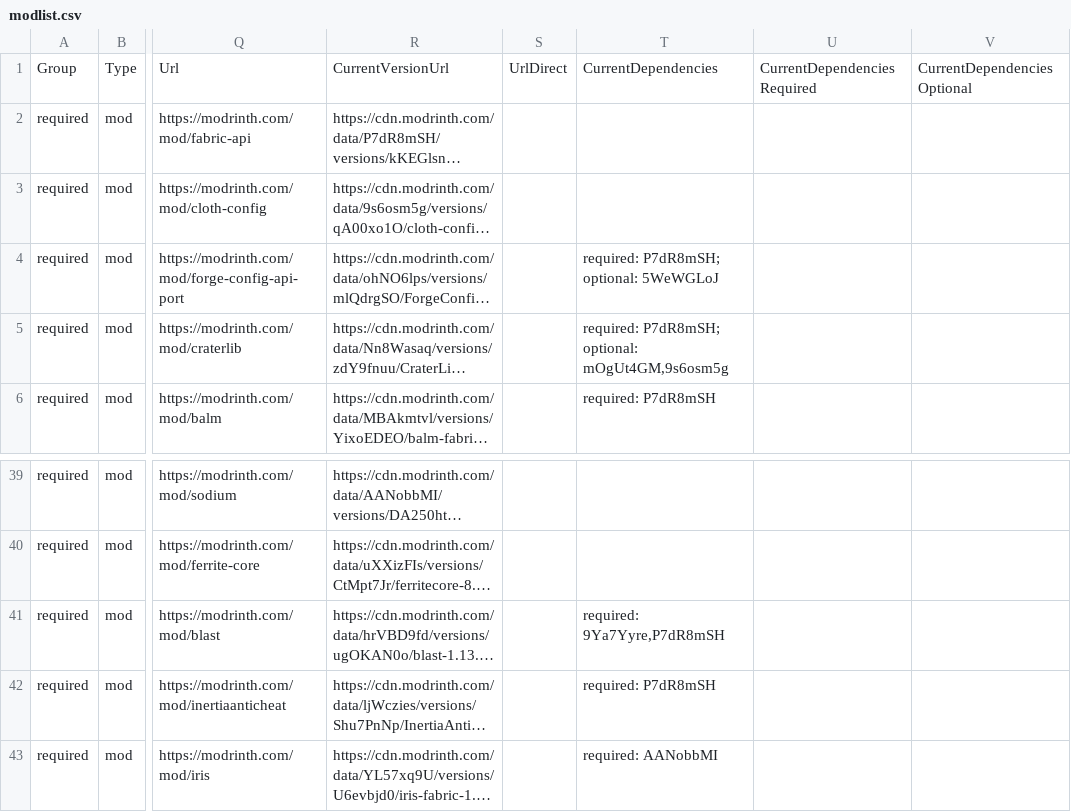
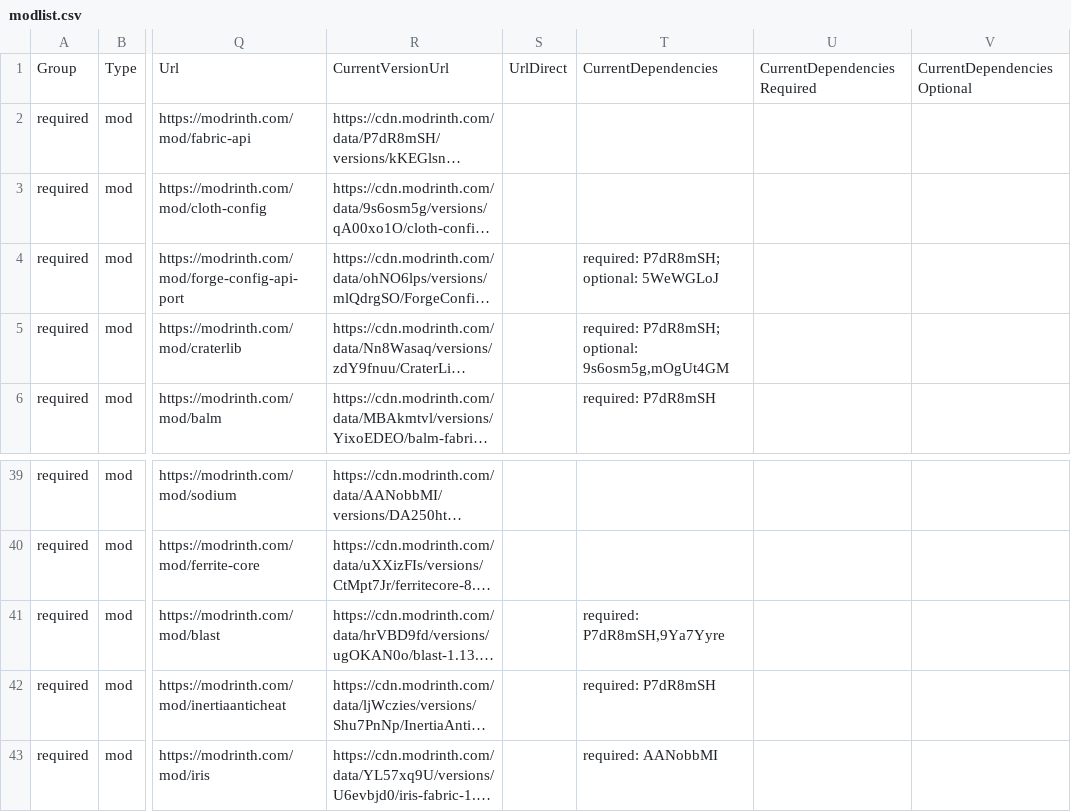
Before and after one commit to survivorsunited/minecraft-mods-manager, a CSV file: modlist.csv, drawn as a sheet; only a part is shown, gaps mark what is left out; long unchanged cells end in …; the diff names each change by its address in the sheet, - before the commit and + after, or states it on an @@ line.

Commit message:
update db.

```diff
--- a/modlist.csv
+++ b/modlist.csv
-T5: …P7dR8mSH; optional: mOgUt4GM,9s6osm5g
+T5: …P7dR8mSH; optional: 9s6osm5g,mOgUt4GM
-T41: required: 9Ya7Yyre,P7dR8mSH
+T41: required: P7dR8mSH,9Ya7Yyre
```
